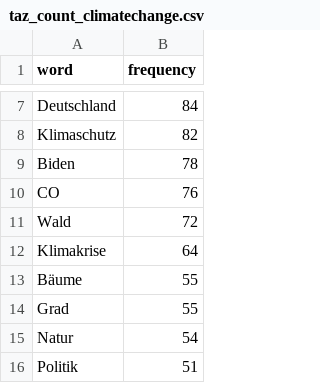
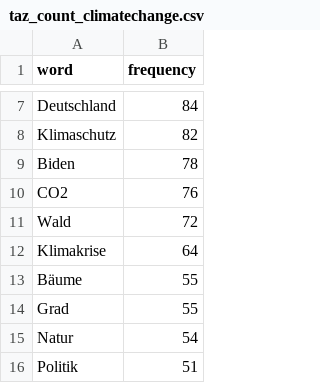
Before and after one commit to maximilianbley/textvis, a CSV file: taz_count_climatechange.csv, drawn as a sheet; only a part is shown, gaps mark what is left out.

Commit message:
Update taz_count_climatechange.csv

```diff
--- a/taz_count_climatechange.csv
+++ b/taz_count_climatechange.csv
@@ -9,3 +9,3 @@ Klimaschutz,82
 Biden,78
-CO,76
+CO2,76
 Wald,72
```
